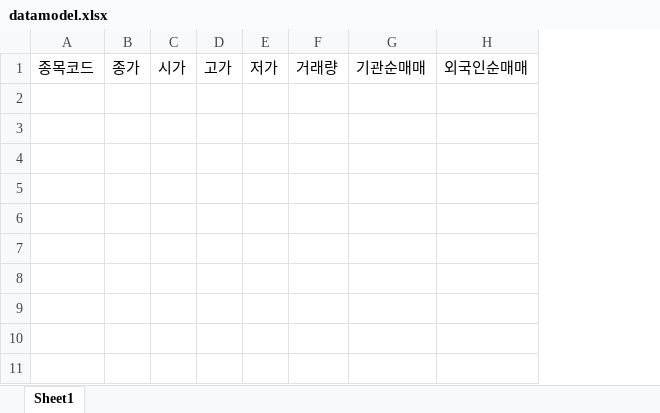
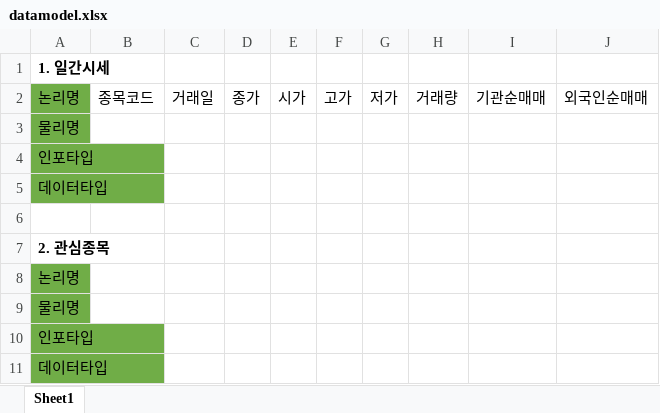
Before and after one commit to anaham/moonglow, an Excel workbook: datamodel.xlsx, sheet Sheet1, drawn as a sheet; values as stored, in another font and other column widths than the file's, no borders; addresses are those after the commit; the diff names each change by its address in the sheet, - before the commit and + after, or states it on an @@ line.

Commit message:
18/08/02 this is how we work? 18/08/02 this is how we work? 18/08/02 this is how we work? 18/08/02 this is how we work? 18/08/02 this is how we work? 18/08/02 this is how we work? 18/08/02 this is how we work? 18/08/02 this is how we work? 18/08/02 this is how we work? 18/08/02 this is how we work? 18/08/02 this is how we work? 18/08/02 this is how we work? 18/08/02 this is how we work? 18/08/02 this is how we work? 18/08/02 this is how we work? 18/08/02 this is how we work? 18/08/02 this is how we work? 18/08/02 this is how we work?

```diff
--- a/datamodel.xlsx (sheet Sheet1)
+++ b/datamodel.xlsx (sheet Sheet1)
+column A, row 2: 논리명
+column C, row 2: 거래일
+row 1: 1. 일간시세
+row 3: 물리명
+row 4: 인포타입
+row 5: 데이터타입
+row 6: (empty)
+row 7: 2. 관심종목
+row 8: 논리명
+row 9: 물리명
+row 10: 인포타입
+row 11: 데이터타입
```
